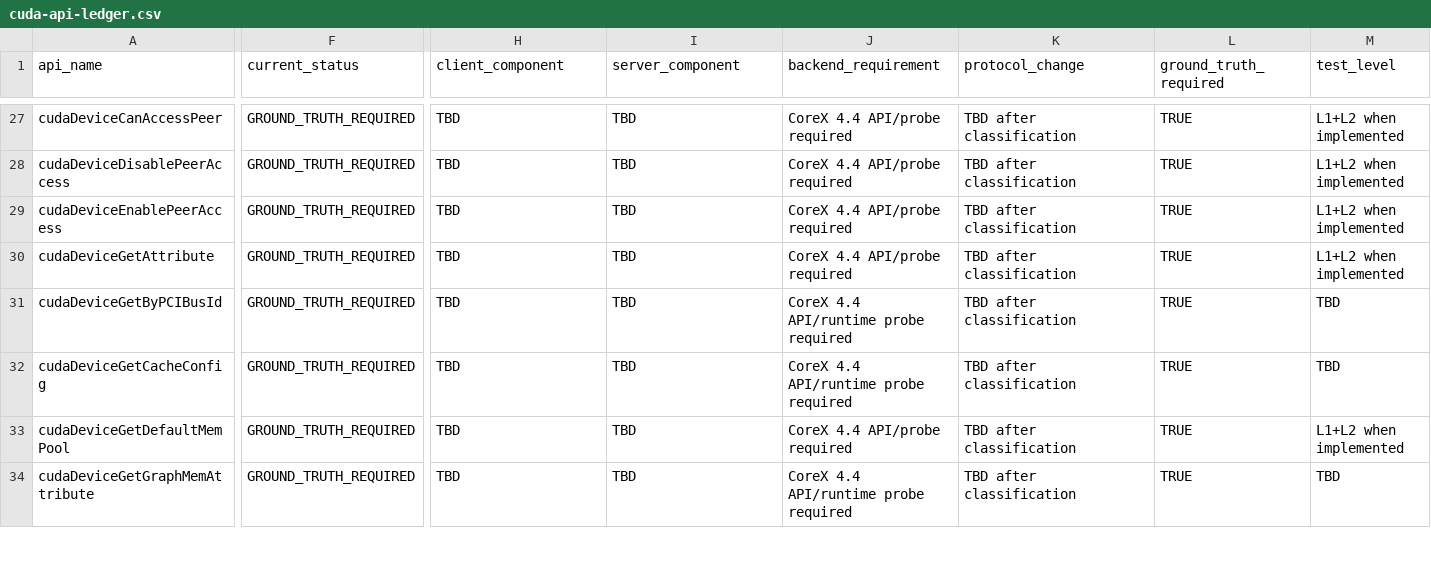
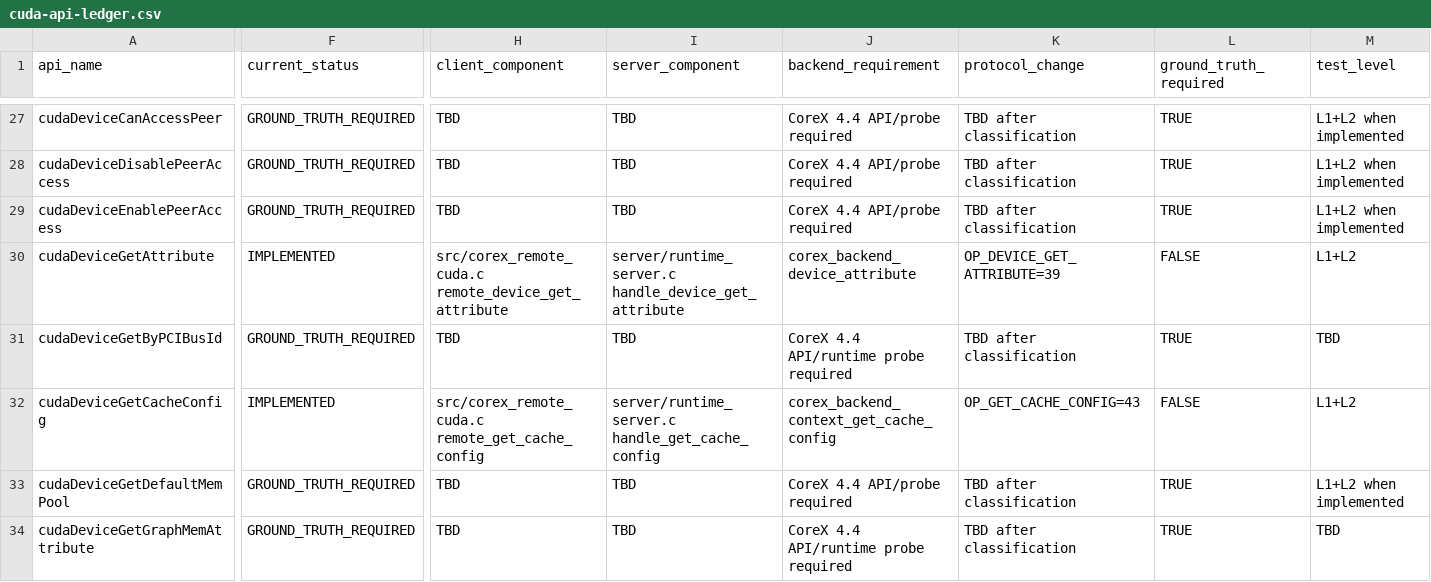
Before and after one commit to qcrs/x-remote-runtime, a CSV file: compat/cuda-api-ledger.csv, drawn as a sheet; only a part is shown, gaps mark what is left out; the diff covers the shown part only; the diff names each change by its address in the sheet, - before the commit and + after, or states it on an @@ line.

Commit message:
m3/s7: add probed device and function runtime APIs

```diff
--- a/compat/cuda-api-ledger.csv
+++ b/compat/cuda-api-ledger.csv
-F30 (current_status): GROUND_TRUTH_REQUIRED
+F30 (current_status): IMPLEMENTED
-H30 (client_component): TBD
+H30 (client_component): src/corex_remote_cuda.c remote_device_get_attribute
-I30 (server_component): TBD
+I30 (server_component): server/runtime_server.c handle_device_get_attribute
-J30 (backend_requirement): CoreX 4.4 API/probe required
+J30 (backend_requirement): corex_backend_device_attribute
-K30 (protocol_change): TBD after classification
+K30 (protocol_change): OP_DEVICE_GET_ATTRIBUTE=39
-L30 (ground_truth_required): TRUE
+L30 (ground_truth_required): FALSE
-M30 (test_level): L1+L2 when implemented
+M30 (test_level): L1+L2
-F32 (current_status): GROUND_TRUTH_REQUIRED
+F32 (current_status): IMPLEMENTED
-H32 (client_component): TBD
+H32 (client_component): src/corex_remote_cuda.c remote_get_cache_config
-I32 (server_component): TBD
+I32 (server_component): server/runtime_server.c handle_get_cache_config
-J32 (backend_requirement): CoreX 4.4 API/runtime probe required
+J32 (backend_requirement): corex_backend_context_get_cache_config
-K32 (protocol_change): TBD after classification
+K32 (protocol_change): OP_GET_CACHE_CONFIG=43
-L32 (ground_truth_required): TRUE
+L32 (ground_truth_required): FALSE
-M32 (test_level): TBD
+M32 (test_level): L1+L2
```
Also changed, not shown: 81 edited cells elsewhere in this file, 47 other files.
